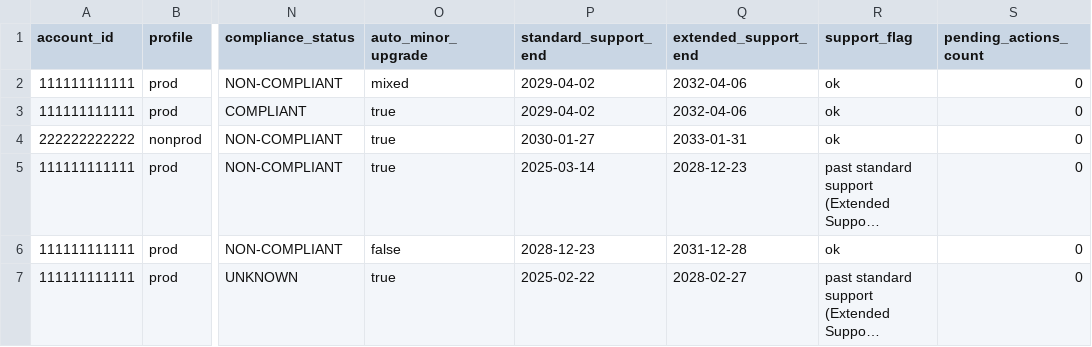
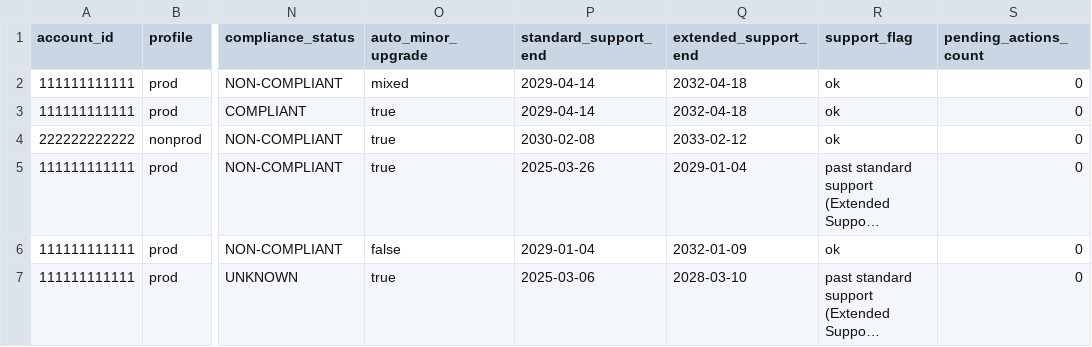
Before and after one commit to manideepgrandhi/DBA, a CSV file: AWS/RDS_Patch_Compliance/samples/sample_report.csv, drawn as a sheet; only a part is shown, gaps mark what is left out; long unchanged cells end in …; the diff covers the shown part only; the diff names each change by its address in the sheet, - before the commit and + after, or states it on an @@ line.

```diff
--- a/AWS/RDS_Patch_Compliance/samples/sample_report.csv
+++ b/AWS/RDS_Patch_Compliance/samples/sample_report.csv
-P2:P3 (standard_support_end): 2029-04-02
+P2:P3 (standard_support_end): 2029-04-14
-Q2:Q3 (extended_support_end): 2032-04-06
+Q2:Q3 (extended_support_end): 2032-04-18
-P4 (standard_support_end): 2030-01-27
+P4 (standard_support_end): 2030-02-08
-Q4 (extended_support_end): 2033-01-31
+Q4 (extended_support_end): 2033-02-12
-P5 (standard_support_end): 2025-03-14
+P5 (standard_support_end): 2025-03-26
-Q5 (extended_support_end): 2028-12-23
+Q5 (extended_support_end): 2029-01-04
-P6 (standard_support_end): 2028-12-23
+P6 (standard_support_end): 2029-01-04
-Q6 (extended_support_end): 2031-12-28
+Q6 (extended_support_end): 2032-01-09
-P7 (standard_support_end): 2025-02-22
+P7 (standard_support_end): 2025-03-06
-Q7 (extended_support_end): 2028-02-27
+Q7 (extended_support_end): 2028-03-10
```
Also changed, not shown: 1 added row and 24 edited cells elsewhere in this file, 21 other files.
